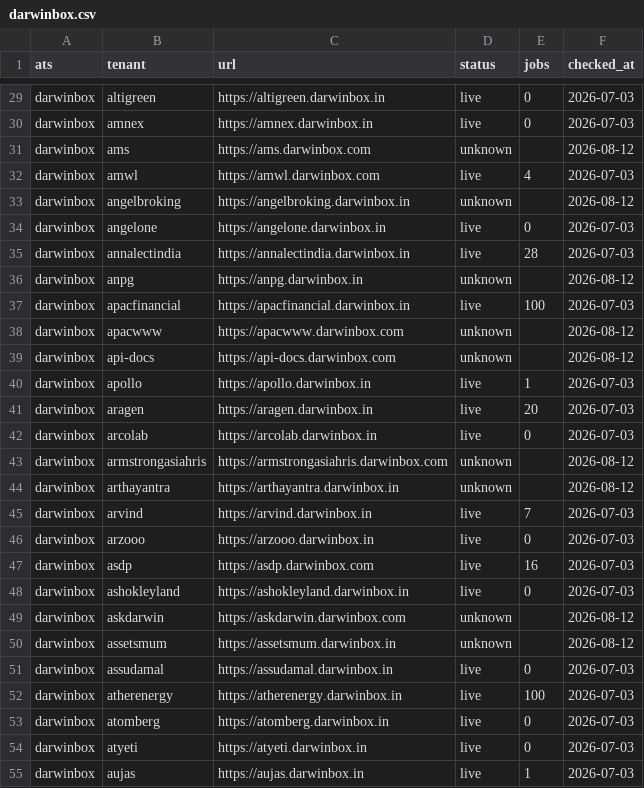
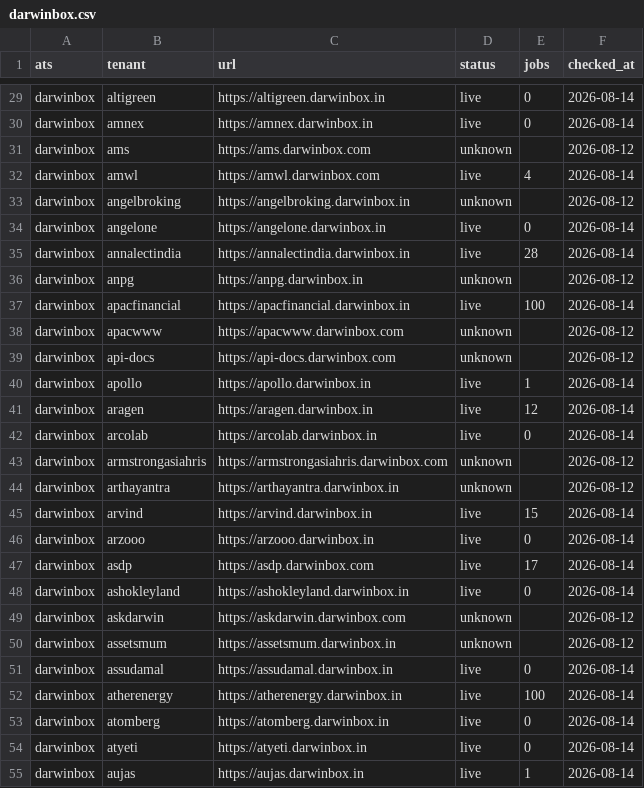
Before and after one commit to sarthakjain004/headstart, a CSV file: data/validate/liveness/darwinbox.csv, drawn as a sheet; only a part is shown, gaps mark what is left out; the diff covers the shown part only; the diff names each change by its address in the sheet, - before the commit and + after, or states it on an @@ line.

```diff
--- a/data/validate/liveness/darwinbox.csv
+++ b/data/validate/liveness/darwinbox.csv
-F29:F30 (checked_at): 2026-07-03
+F29:F30 (checked_at): 2026-08-14
-F32 (checked_at): 2026-07-03
+F32 (checked_at): 2026-08-14
-F34:F35 (checked_at): 2026-07-03
+F34:F35 (checked_at): 2026-08-14
-F37 (checked_at): 2026-07-03
+F37 (checked_at): 2026-08-14
-F40:F42 (checked_at): 2026-07-03
+F40:F42 (checked_at): 2026-08-14
-E41 (jobs): 20
+E41 (jobs): 12
-E45 (jobs): 7
+E45 (jobs): 15
-F45:F48 (checked_at): 2026-07-03
+F45:F48 (checked_at): 2026-08-14
-E47 (jobs): 16
+E47 (jobs): 17
-F51:F55 (checked_at): 2026-07-03
+F51:F55 (checked_at): 2026-08-14
```
Also changed, not shown: 126 edited cells elsewhere in this file, data/validate/liveness/ashby.csv, data/validate/liveness/eightfold.csv, 17 other files.
